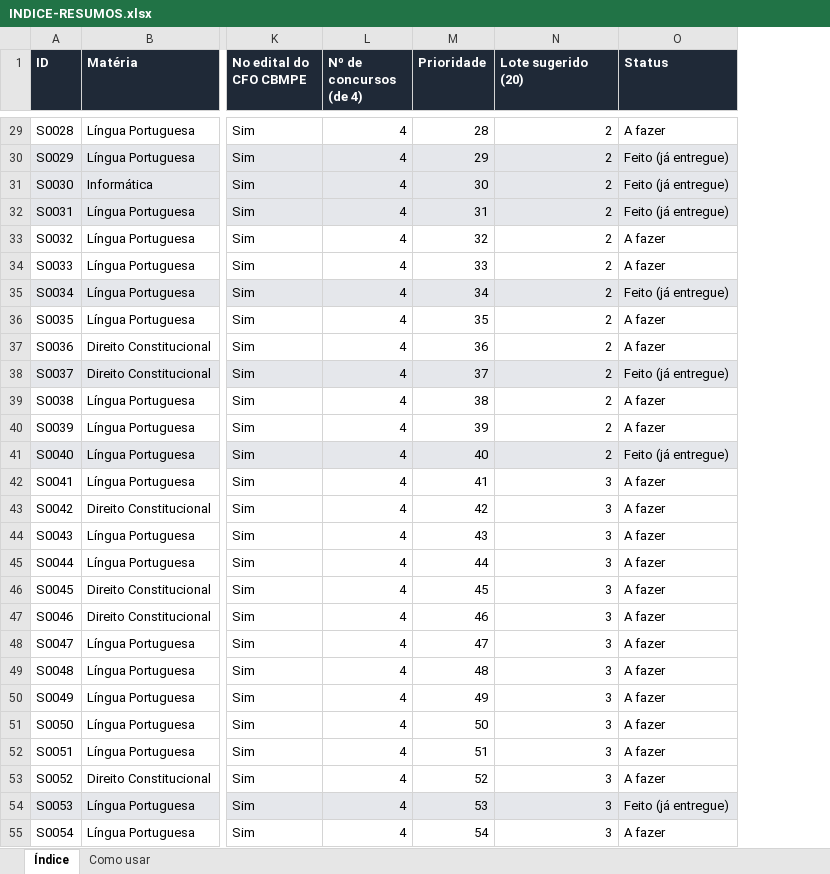
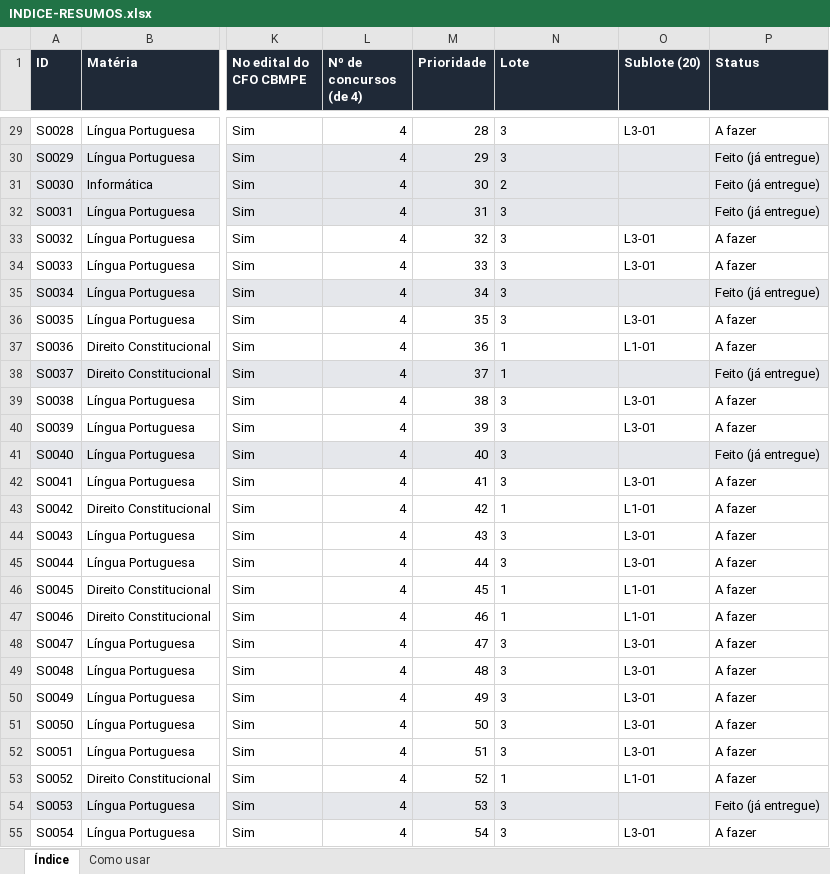
Before and after one commit to ValerioFerreira/mentoria-cfo, an Excel workbook: resumos-colaboradores/INDICE-RESUMOS.xlsx, sheet Índice, drawn as a sheet; only a part is shown, gaps mark what is left out; values as stored, in another font and other column widths than the file's, no borders; the diff covers the shown part only; the diff names each change by its address in the sheet, - before the commit and + after, or states it on an @@ line.

```diff
--- a/resumos-colaboradores/INDICE-RESUMOS.xlsx (sheet Índice)
+++ b/resumos-colaboradores/INDICE-RESUMOS.xlsx (sheet Índice)
+column O (Sublote (20)), rows 29-55: L3-01 |  |  |  | L3-01 | L3-01 |  | L3-01 | L1-01 |  | L3-01 | L3-01 |  | L3-01 | L1-01 | L3-01 | L3-01 | L1-01 | L1-01 | L3-01 | L3-01 | L3-01 | L3-01 | L3-01 | L1-01 |  | L3-01
-N1: Lote sugerido (20)
+N1: Lote
-N29:N30 (Lote): 2
+N29:N30 (Lote): 3
-N31 alignment: right
+N31 alignment: left
-N32:N36 (Lote): 2
+N32:N36 (Lote): 3
-N37:N38 (Lote): 2
+N37:N38 (Lote): 1
-N39:N41 (Lote): 2
+N39:N41 (Lote): 3
-N42 alignment: right
+N42 alignment: left
-N43 (Lote): 3
+N43 (Lote): 1
-N44:N45 alignment: right
+N44:N45 alignment: left
-N46:N47 (Lote): 3
+N46:N47 (Lote): 1
-N48:N52 alignment: right
+N48:N52 alignment: left
-N53 (Lote): 3
+N53 (Lote): 1
-N54:N55 alignment: right
+N54:N55 alignment: left
```
Also changed, not shown: 859 edited cells and cell formats elsewhere in this sheet, sheet Como usar, 7 other files.
